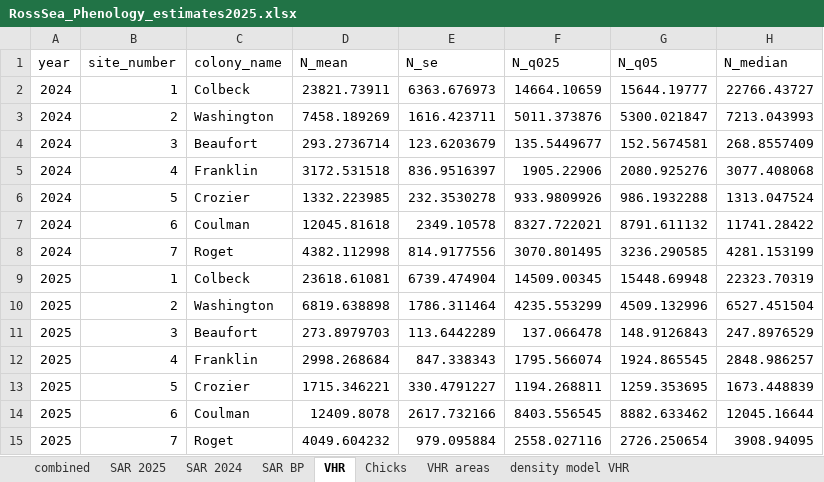
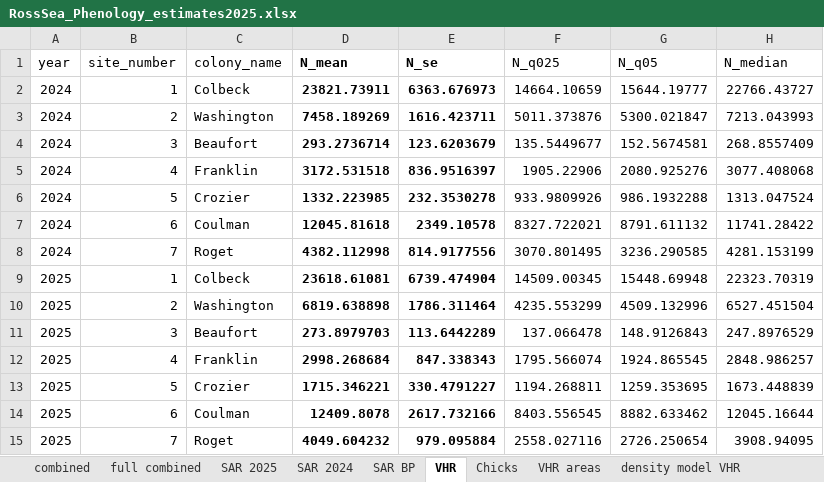
Before and after one commit to rosetazetta/SAR_RossSea_compare, an Excel workbook: Data/RossSea_Phenology_estimates2025.xlsx, sheet VHR, drawn as a sheet; only a part is shown; values as stored, in another font and other column widths than the file's, no borders; the diff names each change by its address in the sheet, - before the commit and + after, or states it on an @@ line.

```diff
--- a/Data/RossSea_Phenology_estimates2025.xlsx (sheet VHR)
+++ b/Data/RossSea_Phenology_estimates2025.xlsx (sheet VHR)
+sheet tab: full combined
-D1:E15 bold: off
+D1:E15 bold: on
```
Also changed, not shown: sheet SAR 2025, sheet SAR 2024, sheet density model VHR, sheet combined, sheet SAR BP.
